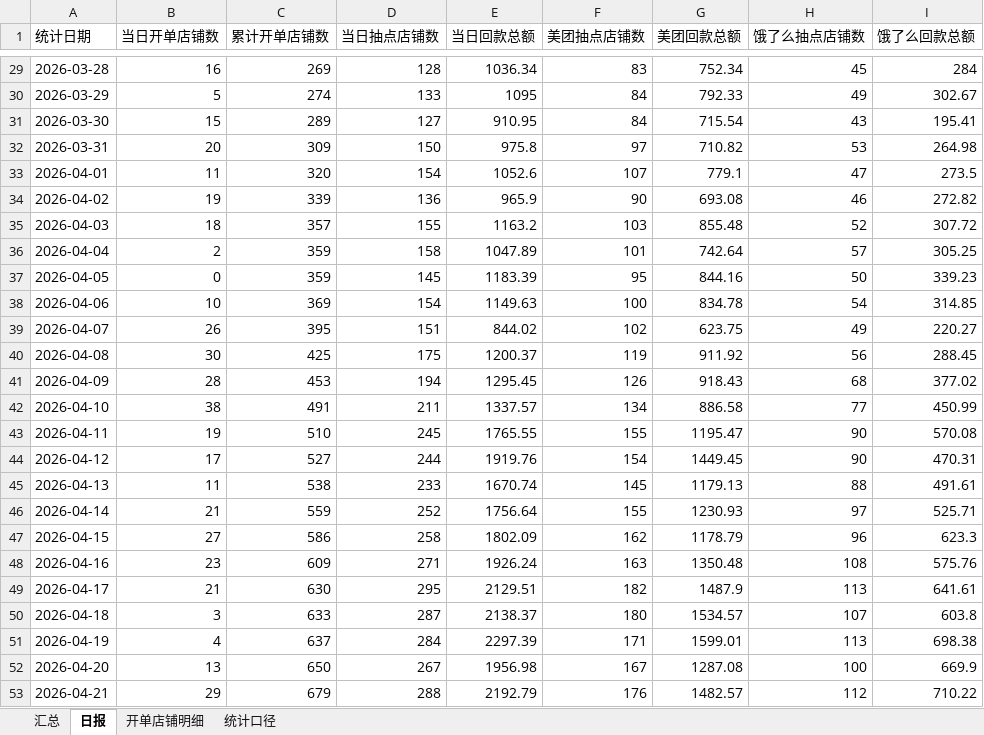
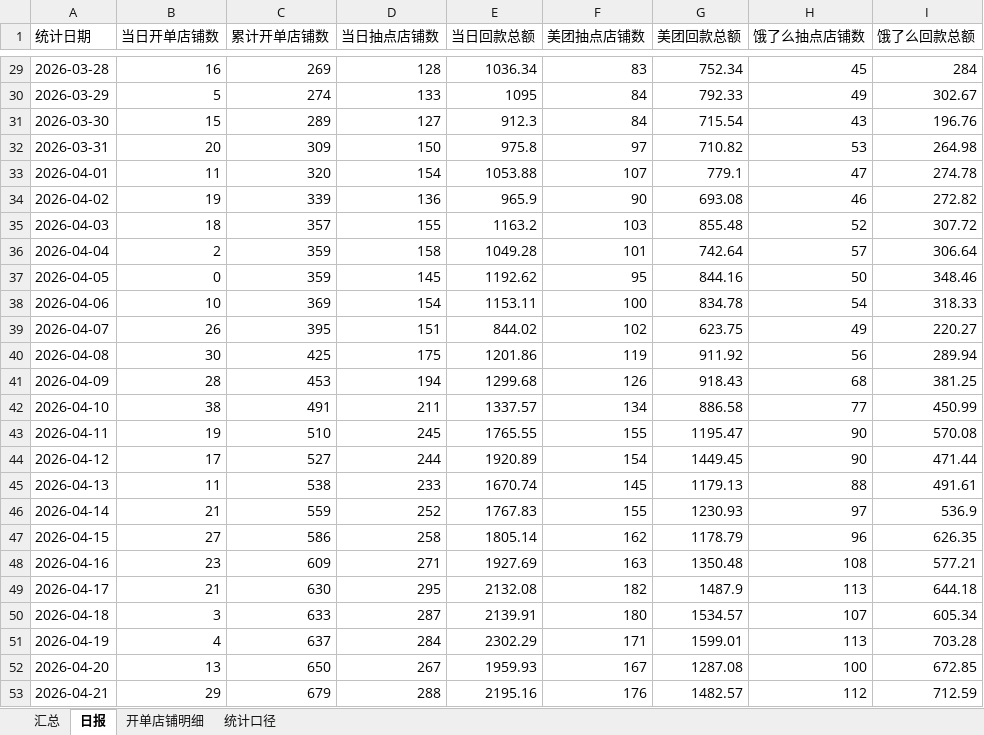
Before and after one commit to baech0485-sketch/jinnianxinkaidanhuikuantongji, an Excel workbook: 2026年3月开单店铺每日抽点与回款累计统计.xlsx, sheet 日报, drawn as a sheet; only a part is shown, gaps mark what is left out; values as stored, in another font and other column widths than the file's, no borders; the diff covers the shown part only; the diff names each change by its address in the sheet, - before the commit and + after, or states it on an @@ line.

```diff
--- a/2026年3月开单店铺每日抽点与回款累计统计.xlsx (sheet 日报)
+++ b/2026年3月开单店铺每日抽点与回款累计统计.xlsx (sheet 日报)
-E31 (当日回款总额): 910.95
+E31 (当日回款总额): 912.3
-I31 (饿了么回款总额): 195.41
+I31 (饿了么回款总额): 196.76
-E33 (当日回款总额): 1052.6
+E33 (当日回款总额): 1053.88
-I33 (饿了么回款总额): 273.5
+I33 (饿了么回款总额): 274.78
-E36 (当日回款总额): 1047.89
+E36 (当日回款总额): 1049.28
-I36 (饿了么回款总额): 305.25
+I36 (饿了么回款总额): 306.64
-E37 (当日回款总额): 1183.39
+E37 (当日回款总额): 1192.62
-I37 (饿了么回款总额): 339.23
+I37 (饿了么回款总额): 348.46
-E38 (当日回款总额): 1149.63
+E38 (当日回款总额): 1153.11
-I38 (饿了么回款总额): 314.85
+I38 (饿了么回款总额): 318.33
-E40 (当日回款总额): 1200.37
+E40 (当日回款总额): 1201.86
-I40 (饿了么回款总额): 288.45
+I40 (饿了么回款总额): 289.94
-E41 (当日回款总额): 1295.45
+E41 (当日回款总额): 1299.68
-I41 (饿了么回款总额): 377.02
+I41 (饿了么回款总额): 381.25
-E44 (当日回款总额): 1919.76
+E44 (当日回款总额): 1920.89
-I44 (饿了么回款总额): 470.31
+I44 (饿了么回款总额): 471.44
-E46 (当日回款总额): 1756.64
+E46 (当日回款总额): 1767.83
-I46 (饿了么回款总额): 525.71
+I46 (饿了么回款总额): 536.9
-E47 (当日回款总额): 1802.09
+E47 (当日回款总额): 1805.14
-I47 (饿了么回款总额): 623.3
+I47 (饿了么回款总额): 626.35
-E48 (当日回款总额): 1926.24
+E48 (当日回款总额): 1927.69
-I48 (饿了么回款总额): 575.76
+I48 (饿了么回款总额): 577.21
-E49 (当日回款总额): 2129.51
+E49 (当日回款总额): 2132.08
-I49 (饿了么回款总额): 641.61
+I49 (饿了么回款总额): 644.18
-E50 (当日回款总额): 2138.37
+E50 (当日回款总额): 2139.91
-I50 (饿了么回款总额): 603.8
+I50 (饿了么回款总额): 605.34
-E51 (当日回款总额): 2297.39
+E51 (当日回款总额): 2302.29
-I51 (饿了么回款总额): 698.38
+I51 (饿了么回款总额): 703.28
-E52 (当日回款总额): 1956.98
+E52 (当日回款总额): 1959.93
-I52 (饿了么回款总额): 669.9
+I52 (饿了么回款总额): 672.85
-E53 (当日回款总额): 2192.79
+E53 (当日回款总额): 2195.16
-I53 (饿了么回款总额): 710.22
+I53 (饿了么回款总额): 712.59
```
Also changed, not shown: 4 added rows and 13 edited cells elsewhere in this sheet, sheet 开单店铺明细, sheet 汇总, sheet 统计口径, 去年遗留店铺自2026年3月起每日抽点与回款统计.xlsx, 1 other file.
